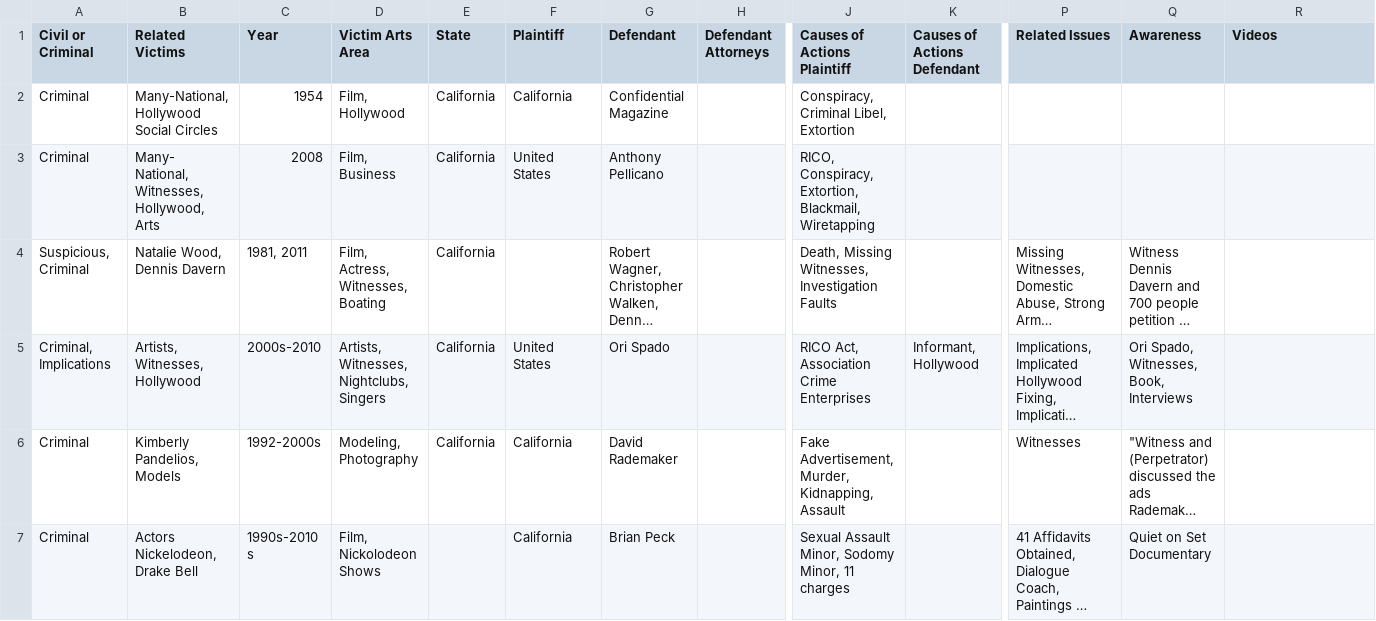
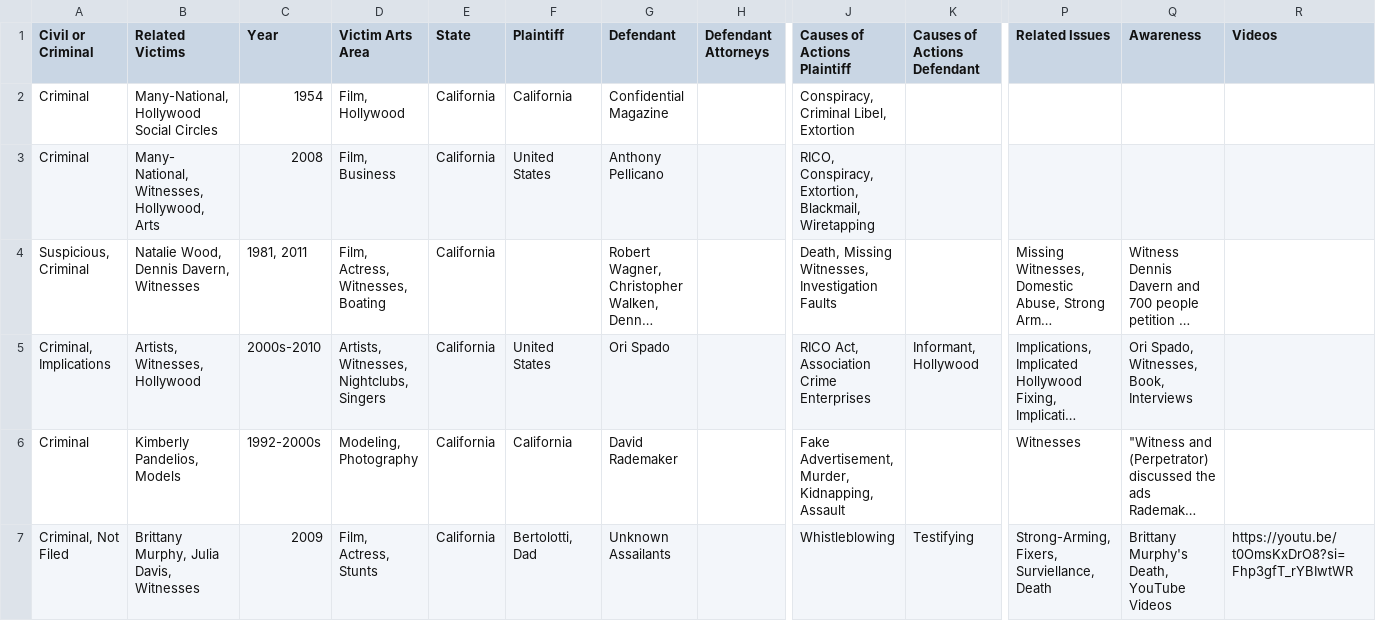
Before and after one commit to RescueSocial/Victims_Cases_Film-Music-Arts, a CSV file: Cases in Film_Music_Arts - Related Cases Civil Criminal Others.csv, drawn as a sheet; only a part is shown, gaps mark what is left out; the shorter side is filled out with more unchanged rows; long unchanged cells end in …; rows hold the shown columns only; the diff covers the shown part only; the diff names each change by its address in the sheet, - before the commit and + after, or states it on an @@ line.

Commit message:
Cases in Film, Music, Arts - Related Cases, Civil, Criminal, Others

```diff
--- a/Cases in Film_Music_Arts - Related Cases Civil Criminal Others.csv
+++ b/Cases in Film_Music_Arts - Related Cases Civil Criminal Others.csv
-B4 (Related Victims): Natalie Wood, Dennis Davern
+B4 (Related Victims): Natalie Wood, Dennis Davern, Witnesses
+row 7: Criminal, Not Filed | Brittany Murphy, Julia Davis, Witnesses | 2009 | Film, Actress, Stunts | California | Bertolotti, Dad | Unknown Assailants |  | Whistleblowing | Testifying | Strong-Arming, Fixers, Surviellance, Death | Brittany Murphy's Death, YouTube Videos | https://youtu.be/t0OmsKxDrO8?si=Fhp3gfT_rYBIwtWR
```
Also changed, not shown: 1 removed row and 1 moved row elsewhere in this file.
